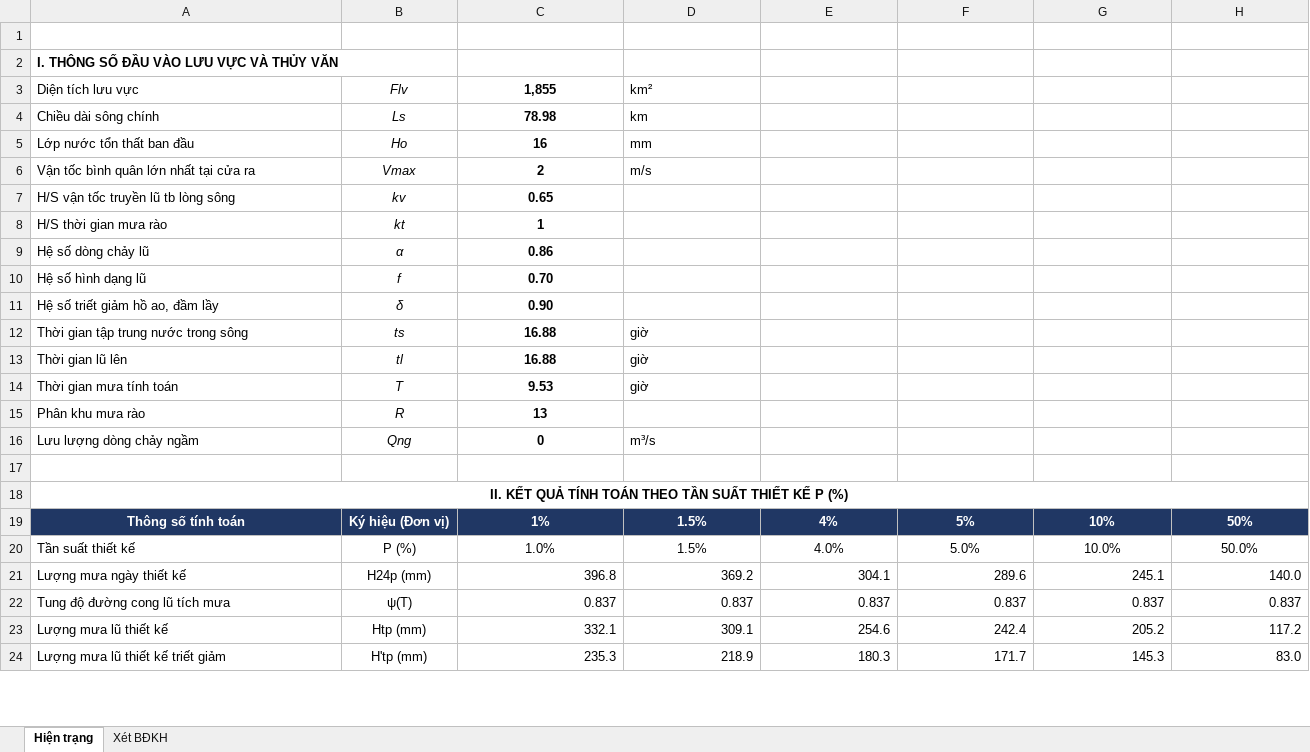
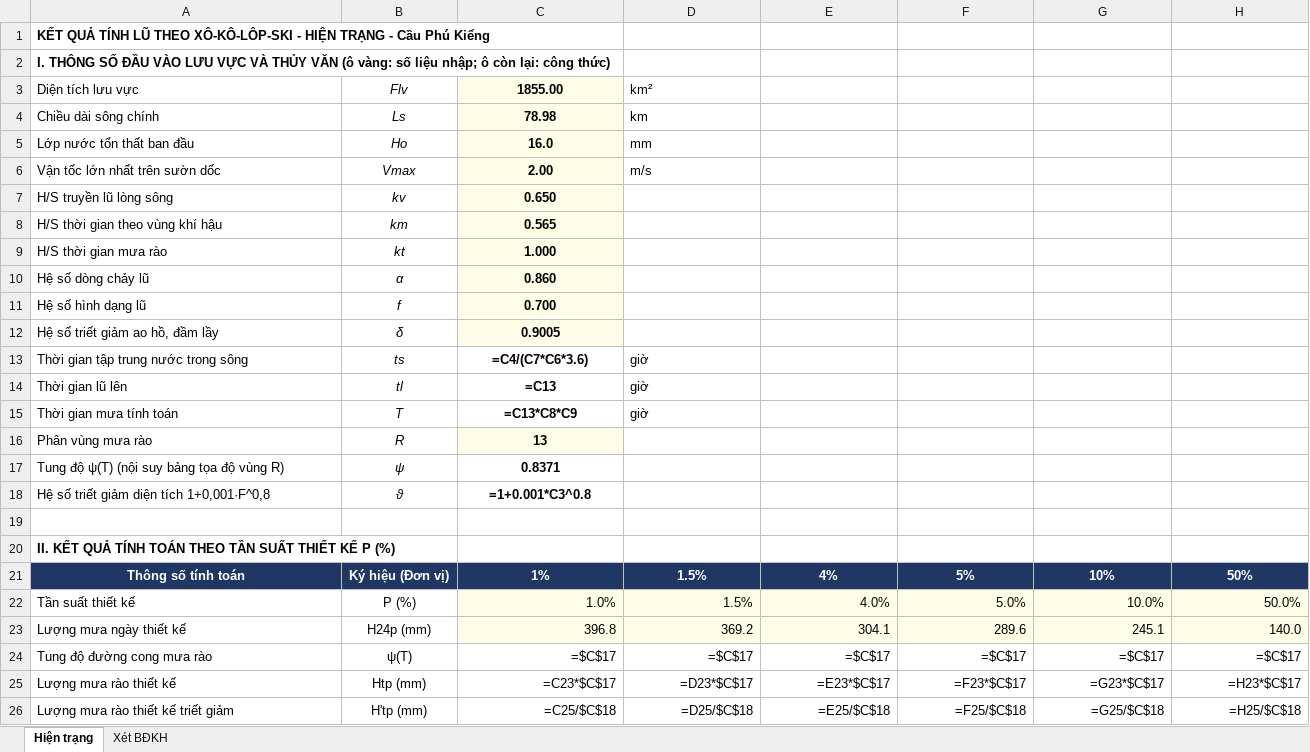
Before and after one commit to tuyennkspe-commits/TTThuyVan, an Excel workbook: Qp_Sokolovsky/Sokolovsky_Cầu_Phú_Kiểng.xlsx, sheet Hiện trạng, drawn as a sheet; only a part is shown; values as stored, in another font and other column widths than the file's, no borders; formulas without a stored value are shown as written; removed rows and columns are numbered as before the commit, all else as after; the diff covers the shown part only; the diff names each change by its address in the sheet, - before the commit and + after, or states it on an @@ line.

```diff
--- a/Qp_Sokolovsky/Sokolovsky_Cầu_Phú_Kiểng.xlsx (sheet Hiện trạng)
+++ b/Qp_Sokolovsky/Sokolovsky_Cầu_Phú_Kiểng.xlsx (sheet Hiện trạng)
-A1 (Diện tích lưu vực): (empty)
+A1 (Diện tích lưu vực): KẾT QUẢ TÍNH LŨ THEO XÔ-KÔ-LÔP-SKI - HIỆN TRẠNG - Cầu Phú Kiểng
-A2 (Diện tích lưu vực): …THỦY VĂN
+A2 (Diện tích lưu vực): …THỦY VĂN (ô vàng: số liệu nhập; ô còn lại: công thức)
-C3: 1,855
+C3: 1855.00
-C3:C6 fill: none
+C3:C6 fill: #FFFDE7
-C5 (1855.00): 16
+C5 (1855.00): 16.0
-A6 (Diện tích lưu vực): Vận tốc bình quân lớn nhất tại cửa ra
+A6 (Diện tích lưu vực): Vận tốc lớn nhất trên sườn dốc
-C6 (1855.00): 2
+C6 (1855.00): 2.00
-row 7: H/S vận tốc truyền lũ tb lòng sông | kv | 0.65
+row 7: H/S truyền lũ lòng sông | kv | 0.650
+row 8: H/S thời gian theo vùng khí hậu | km | 0.565
-C9 (1855.00): 1
+C9 (1855.00): 1.000
-C9:C12 fill: none
+C9:C12 fill: #FFFDE7
-C10 (1855.00): 0.86
+C10 (1855.00): 0.860
-C11 (1855.00): 0.70
+C11 (1855.00): 0.700
-A12 (Diện tích lưu vực): Hệ số triết giảm hồ ao, đầm lầy
+A12 (Diện tích lưu vực): Hệ số triết giảm ao hồ, đầm lầy
-C12 (1855.00): 0.90
+C12 (1855.00): 0.9005
-C13 (1855.00): 16.88
+C13 (1855.00): =C4/(C7*C6*3.6)
-C14 (1855.00): 16.88
+C14 (1855.00): =C13
-C15 (1855.00): 9.53
+C15 (1855.00): =C13*C8*C9
-A16 (Diện tích lưu vực): Phân khu mưa rào
+A16 (Diện tích lưu vực): Phân vùng mưa rào
-C16 fill: none
+C16 fill: #FFFDE7
-row 16: Lưu lượng dòng chảy ngầm | Qng | 0 | m³/s
+row 17: Tung độ ψ(T) (nội suy bảng tọa độ vùng R) | ψ | 0.8371
+row 18: Hệ số triết giảm diện tích 1+0,001·F^0,8 | ϑ | =1+0.001*C3^0.8
-A20 alignment: center
+A20 alignment: left
-A18:H18 merged
-C22:H23 fill: none
+C22:H23 fill: #FFFDE7
-C22:H22 alignment: center
+C22:H22 alignment: right
-row 22: Tung độ đường cong lũ tích mưa | ψ(T) | 0.837 | 0.837 | 0.837 | 0.837 | 0.837 | 0.837
-row 23: Lượng mưa lũ thiết kế | Htp (mm) | 332.1 | 309.1 | 254.6 | 242.4 | 205.2 | 117.2
-row 24: Lượng mưa lũ thiết kế triết giảm | H'tp (mm) | 235.3 | 218.9 | 180.3 | 171.7 | 145.3 | 83.0
+row 24: Tung độ đường cong mưa rào | ψ(T) | =$C$17 | =$C$17 | =$C$17 | =$C$17 | =$C$17 | =$C$17
+row 25: Lượng mưa rào thiết kế | Htp (mm) | =C23*$C$17 | =D23*$C$17 | =E23*$C$17 | =F23*$C$17 | =G23*$C$17 | =H23*$C$17
+row 26: Lượng mưa rào thiết kế triết giảm | H'tp (mm) | =C25/$C$18 | =D25/$C$18 | =E25/$C$18 | =F25/$C$18 | =G25/$C$18 | =H25/$C$18
```
Also changed, not shown: 2 added rows and 6 edited cells elsewhere in this sheet, sheet Xét BĐKH, 51 other files.
